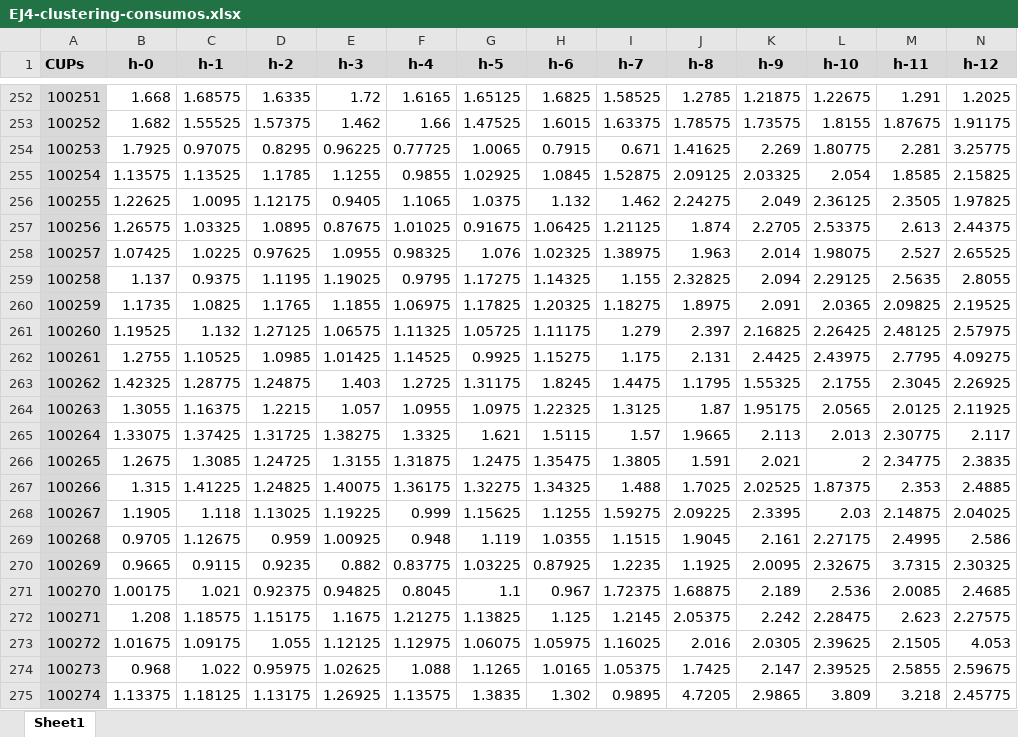
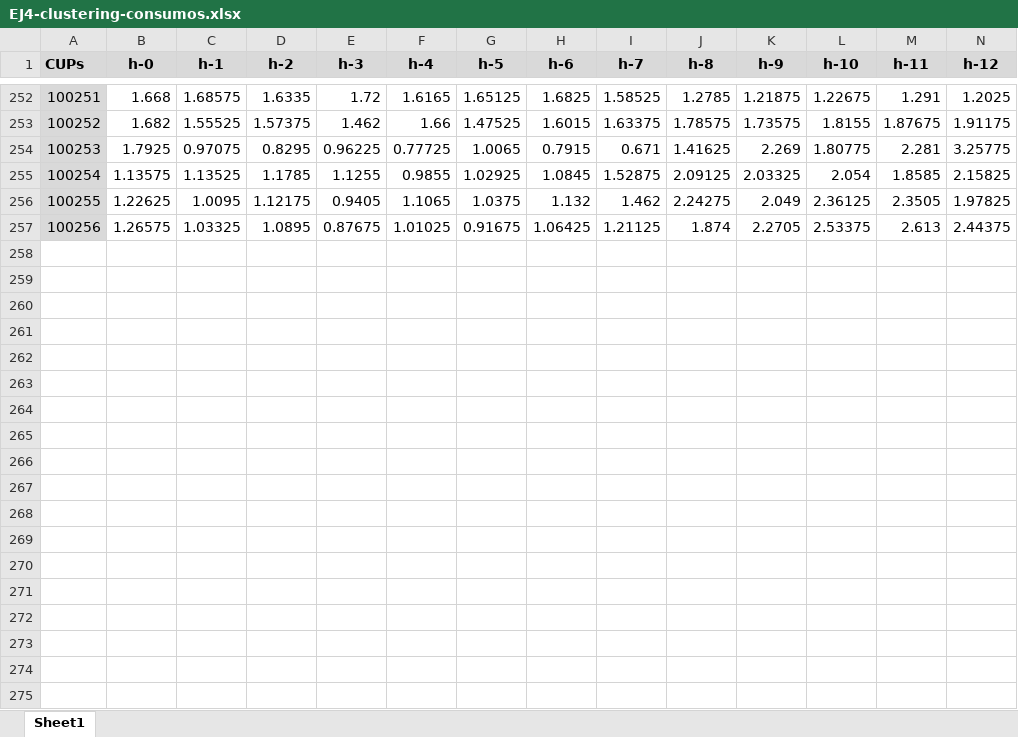
Before and after one commit to sbarja/curso-intro-machine-learning, an Excel workbook: dataset/EJ4-clustering-consumos.xlsx, sheet Sheet1, drawn as a sheet; only a part is shown, gaps mark what is left out; values as stored, in another font and other column widths than the file's, no borders; conditional formats not drawn; rows hold the shown columns only; the diff covers the shown part only; the diff names each change by its address in the sheet, - before the commit and + after, or states it on an @@ line.

```diff
--- a/dataset/EJ4-clustering-consumos.xlsx (sheet Sheet1)
+++ b/dataset/EJ4-clustering-consumos.xlsx (sheet Sheet1)
-row 258: 100257 | 1.07425 | 1.0225 | 0.97625 | 1.0955 | 0.98325 | 1.076 | 1.02325 | 1.38975 | 1.963 | 2.014 | 1.98075 | 2.527 | 2.65525
-row 259: 100258 | 1.137 | 0.9375 | 1.1195 | 1.19025 | 0.9795 | 1.17275 | 1.14325 | 1.155 | 2.32825 | 2.094 | 2.29125 | 2.5635 | 2.8055
-row 260: 100259 | 1.1735 | 1.0825 | 1.1765 | 1.1855 | 1.06975 | 1.17825 | 1.20325 | 1.18275 | 1.8975 | 2.091 | 2.0365 | 2.09825 | 2.19525
-row 261: 100260 | 1.19525 | 1.132 | 1.27125 | 1.06575 | 1.11325 | 1.05725 | 1.11175 | 1.279 | 2.397 | 2.16825 | 2.26425 | 2.48125 | 2.57975
-row 262: 100261 | 1.2755 | 1.10525 | 1.0985 | 1.01425 | 1.14525 | 0.9925 | 1.15275 | 1.175 | 2.131 | 2.4425 | 2.43975 | 2.7795 | 4.09275
-row 263: 100262 | 1.42325 | 1.28775 | 1.24875 | 1.403 | 1.2725 | 1.31175 | 1.8245 | 1.4475 | 1.1795 | 1.55325 | 2.1755 | 2.3045 | 2.26925
-row 264: 100263 | 1.3055 | 1.16375 | 1.2215 | 1.057 | 1.0955 | 1.0975 | 1.22325 | 1.3125 | 1.87 | 1.95175 | 2.0565 | 2.0125 | 2.11925
-row 265: 100264 | 1.33075 | 1.37425 | 1.31725 | 1.38275 | 1.3325 | 1.621 | 1.5115 | 1.57 | 1.9665 | 2.113 | 2.013 | 2.30775 | 2.117
-row 266: 100265 | 1.2675 | 1.3085 | 1.24725 | 1.3155 | 1.31875 | 1.2475 | 1.35475 | 1.3805 | 1.591 | 2.021 | 2 | 2.34775 | 2.3835
-row 267: 100266 | 1.315 | 1.41225 | 1.24825 | 1.40075 | 1.36175 | 1.32275 | 1.34325 | 1.488 | 1.7025 | 2.02525 | 1.87375 | 2.353 | 2.4885
-row 268: 100267 | 1.1905 | 1.118 | 1.13025 | 1.19225 | 0.999 | 1.15625 | 1.1255 | 1.59275 | 2.09225 | 2.3395 | 2.03 | 2.14875 | 2.04025
-row 269: 100268 | 0.9705 | 1.12675 | 0.959 | 1.00925 | 0.948 | 1.119 | 1.0355 | 1.1515 | 1.9045 | 2.161 | 2.27175 | 2.4995 | 2.586
-row 270: 100269 | 0.9665 | 0.9115 | 0.9235 | 0.882 | 0.83775 | 1.03225 | 0.87925 | 1.2235 | 1.1925 | 2.0095 | 2.32675 | 3.7315 | 2.30325
-row 271: 100270 | 1.00175 | 1.021 | 0.92375 | 0.94825 | 0.8045 | 1.1 | 0.967 | 1.72375 | 1.68875 | 2.189 | 2.536 | 2.0085 | 2.4685
-row 272: 100271 | 1.208 | 1.18575 | 1.15175 | 1.1675 | 1.21275 | 1.13825 | 1.125 | 1.2145 | 2.05375 | 2.242 | 2.28475 | 2.623 | 2.27575
-row 273: 100272 | 1.01675 | 1.09175 | 1.055 | 1.12125 | 1.12975 | 1.06075 | 1.05975 | 1.16025 | 2.016 | 2.0305 | 2.39625 | 2.1505 | 4.053
-row 274: 100273 | 0.968 | 1.022 | 0.95975 | 1.02625 | 1.088 | 1.1265 | 1.0165 | 1.05375 | 1.7425 | 2.147 | 2.39525 | 2.5855 | 2.59675
-row 275: 100274 | 1.13375 | 1.18125 | 1.13175 | 1.26925 | 1.13575 | 1.3835 | 1.302 | 0.9895 | 4.7205 | 2.9865 | 3.809 | 3.218 | 2.45775
```
Also changed, not shown: 7 removed rows and 1 edited cell elsewhere in this sheet, 1 other file.
